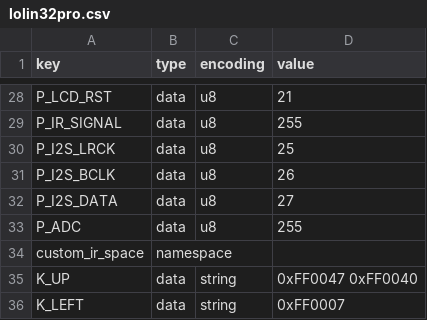
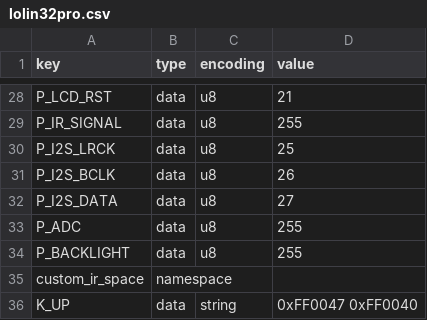
Before and after one commit to karawin/Ka-Radio32, a CSV file: boards/lolin32pro.csv, drawn as a sheet; only a part is shown, gaps mark what is left out; the shorter side is filled out with more unchanged rows.

Commit message:
1.5 R4
Added custom backlight
Added st7735W lcd

```diff
--- a/boards/lolin32pro.csv
+++ b/boards/lolin32pro.csv
@@ -33,2 +33,3 @@ P_I2S_DATA,data,u8,27
 P_ADC,data,u8,255
+P_BACKLIGHT,data,u8,255
 custom_ir_space,namespace,,
```
Also changed, not shown: boards/pattern.csv, boards/standard_adb.csv, 30 other files.
